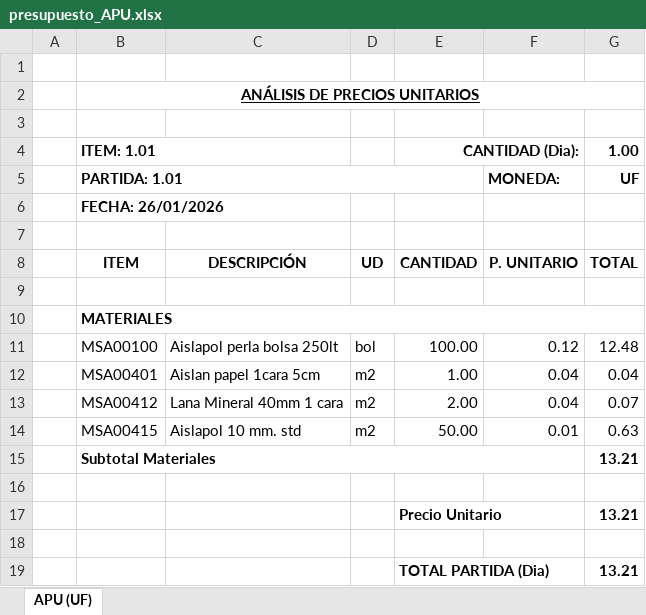
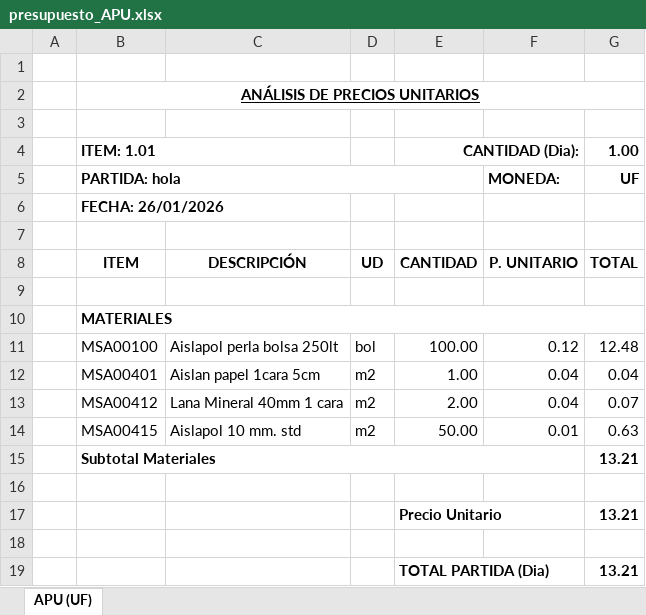
Before and after one commit to dpv20/papa_funcional, an Excel workbook: presupuestos/ejemplo1/presupuesto_APU.xlsx, sheet APU (UF), drawn as a sheet; values as stored, in another font and other column widths than the file's, no borders; the diff names each change by its address in the sheet, - before the commit and + after, or states it on an @@ line.

```diff
--- a/presupuestos/ejemplo1/presupuesto_APU.xlsx (sheet APU (UF))
+++ b/presupuestos/ejemplo1/presupuesto_APU.xlsx (sheet APU (UF))
-B5 (ITEM): PARTIDA: 1.01
+B5 (ITEM): PARTIDA: hola
```
Also changed, not shown: 13 other files.
